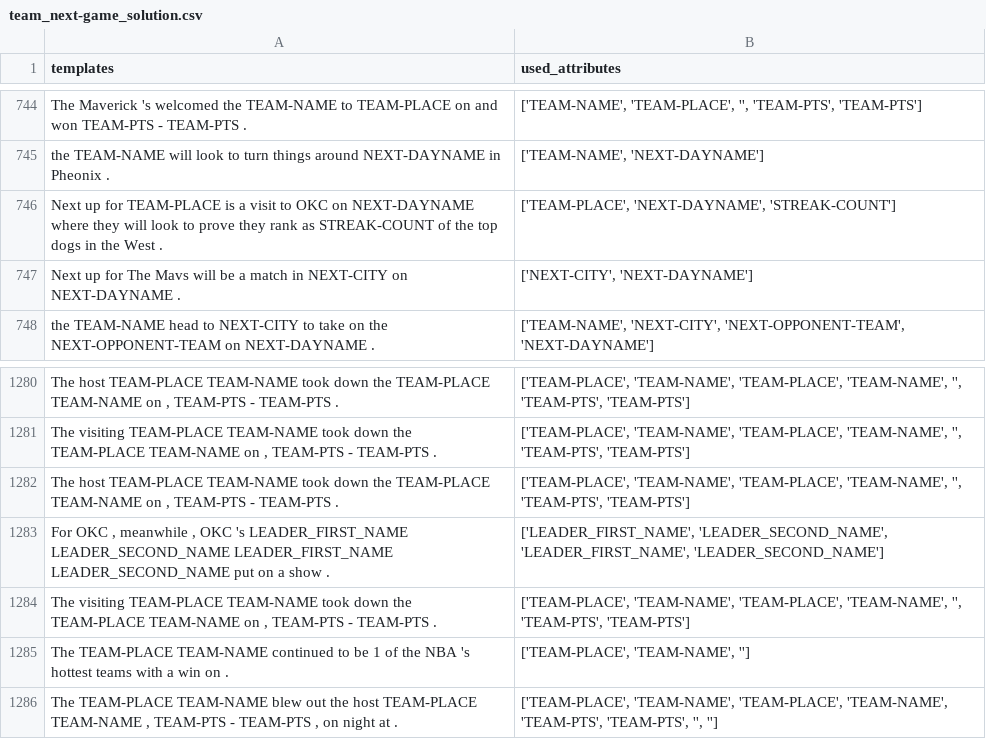
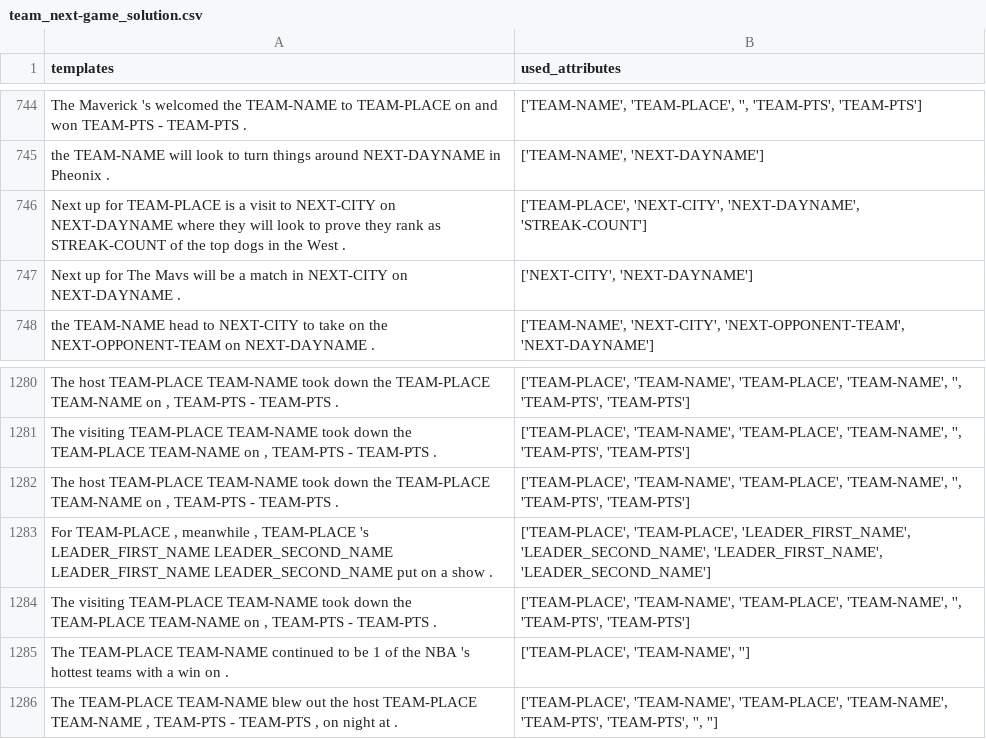
Before and after one commit to ashishu007/data2text-cbr, a CSV file: data/case_base/team_next-game_solution.csv, drawn as a sheet; only a part is shown, gaps mark what is left out; removed rows and columns are numbered as before the commit, all else as after; the diff names each change by its address in the sheet, - before the commit and + after, or states it on an @@ line.

```diff
--- a/data/case_base/team_next-game_solution.csv
+++ b/data/case_base/team_next-game_solution.csv
-A746 (templates): …visit to OKC on NEXT-DAYNAME…
+A746 (templates): …visit to NEXT-CITY on NEXT-DAYNAME…
-B746 (used_attributes): ['TEAM-PLACE', 'NEXT-DAYNAME', 'STREAK-COUNT']
+B746 (used_attributes): ['TEAM-PLACE', 'NEXT-CITY', 'NEXT-DAYNAME', 'STREAK-COUNT']
-row 1283: For OKC , meanwhile , OKC 's LEADER_FIRST_NAME LEADER_SECOND_NAME LEADER_FIRST_NAME LEADER_SECOND_NAME put on a show . | ['LEADER_FIRST_NAME', 'LEADER_SECOND_NAME', 'LEADER_FIRST_NAME', 'LEADER_SECOND_NAME']
+row 1283: For TEAM-PLACE , meanwhile , TEAM-PLACE 's LEADER_FIRST_NAME LEADER_SECOND_NAME LEADER_FIRST_NAME LEADER_SECOND_NAME put on a show . | ['TEAM-PLACE', 'TEAM-PLACE', 'LEADER_FIRST_NAME', 'LEADER_SECOND_NAME', 'LEADER_FIRST_NAME', 'LEADER_SECOND_NAME']
```
Also changed, not shown: data/case_base/team_stats_solution.csv, 10 other files.
